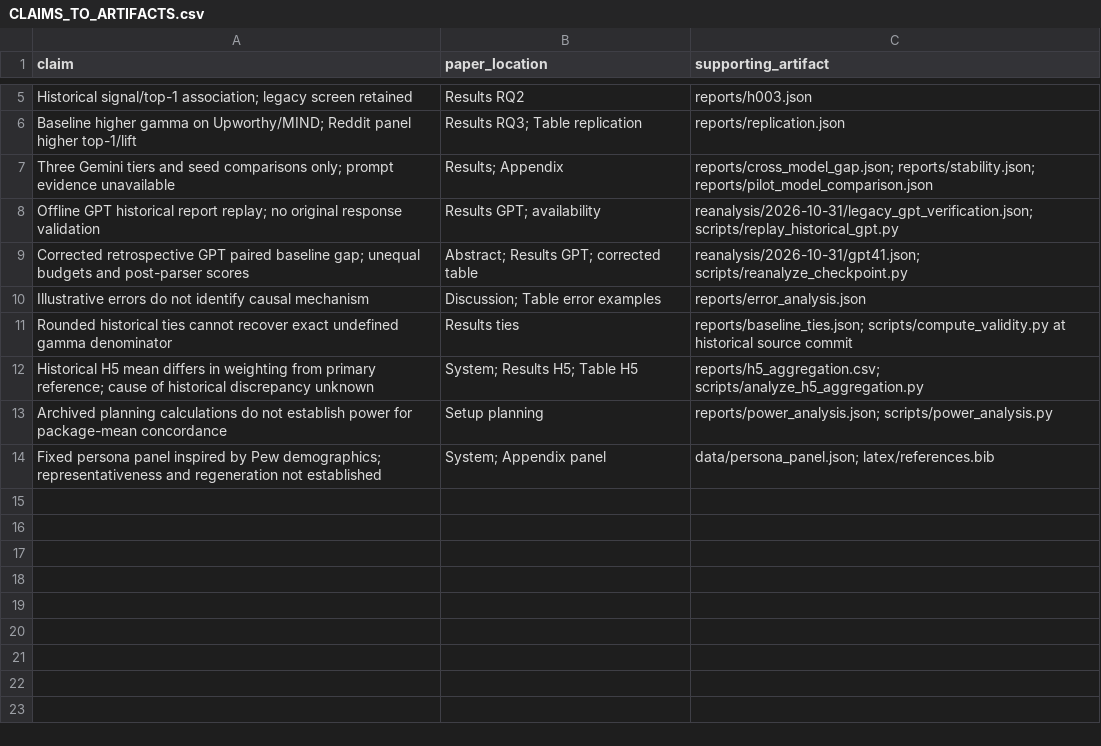
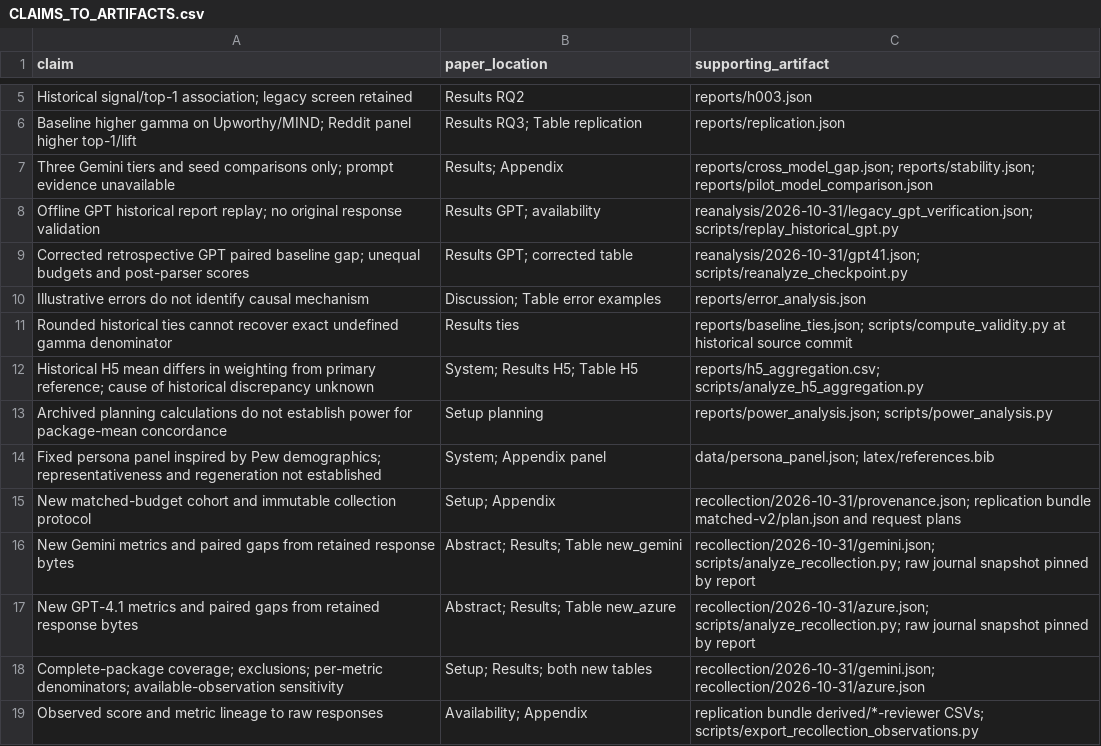
Before and after one commit to alemaiorano/sim-to-real-validity, a CSV file: CLAIMS_TO_ARTIFACTS.csv, drawn as a sheet; only a part is shown, gaps mark what is left out.

```diff
--- a/CLAIMS_TO_ARTIFACTS.csv
+++ b/CLAIMS_TO_ARTIFACTS.csv
@@ -8,3 +8,3 @@ Three Gemini tiers and seed comparisons only; prompt evidence unavailable,Result
 Offline GPT historical report replay; no original response validation,Results GPT; availability,reanalysis/2026-10-31/legacy_gpt_verification.json; scripts/replay_historical_gpt.py
-Corrected retrospective GPT paired baseline gap; unequal budgets and post-parser scores,Abstract; Results GPT; corrected table,reanalysis/2026-10-31/gpt41.json; scripts/reanalyze_checkpoint.py
+Corrected retrospective GPT paired baseline gap; unequal budgets and post-parser scores, Results GPT; corrected table,reanalysis/2026-10-31/gpt41.json; scripts/reanalyze_checkpoint.py
 Illustrative errors do not identify causal mechanism,Discussion; Table error examples,reports/error_analysis.json
@@ -14 +14,6 @@ Archived planning calculations do not establish power for package-mean concordan
 Fixed persona panel inspired by Pew demographics; representativeness and regeneration not established,System; Appendix panel,data/persona_panel.json; latex/references.bib
+New matched-budget cohort and immutable collection protocol,Setup; Appendix,recollection/2026-10-31/provenance.json; replication bundle matched-v2/plan.json and request plans
+New Gemini metrics and paired gaps from retained response bytes,Abstract; Results; Table new_gemini,recollection/2026-10-31/gemini.json; scripts/analyze_recollection.py; raw journal snapshot pinned by report
+New GPT-4.1 metrics and paired gaps from retained response bytes,Abstract; Results; Table new_azure,recollection/2026-10-31/azure.json; scripts/analyze_recollection.py; raw journal snapshot pinned by report
+Complete-package coverage; exclusions; per-metric denominators; available-observation sensitivity,Setup; Results; both new tables,recollection/2026-10-31/gemini.json; recollection/2026-10-31/azure.json
+Observed score and metric lineage to raw responses,Availability; Appendix,replication bundle derived/*-reviewer CSVs; scripts/export_recollection_observations.py
```
Also changed, not shown: 24 other files.
